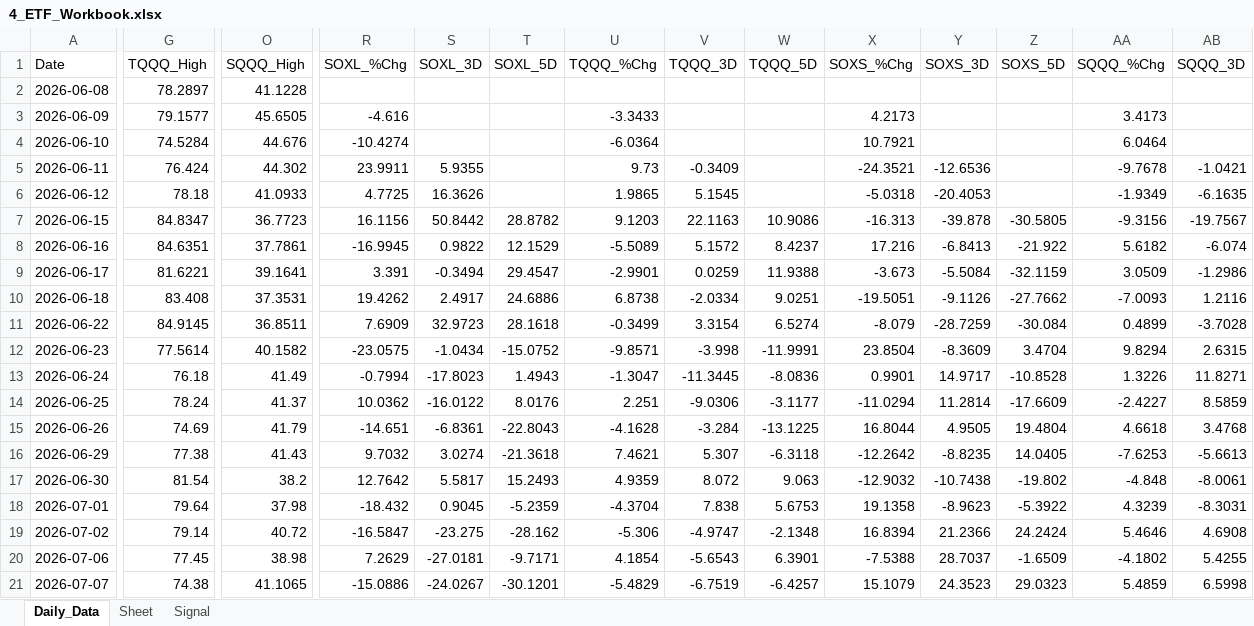
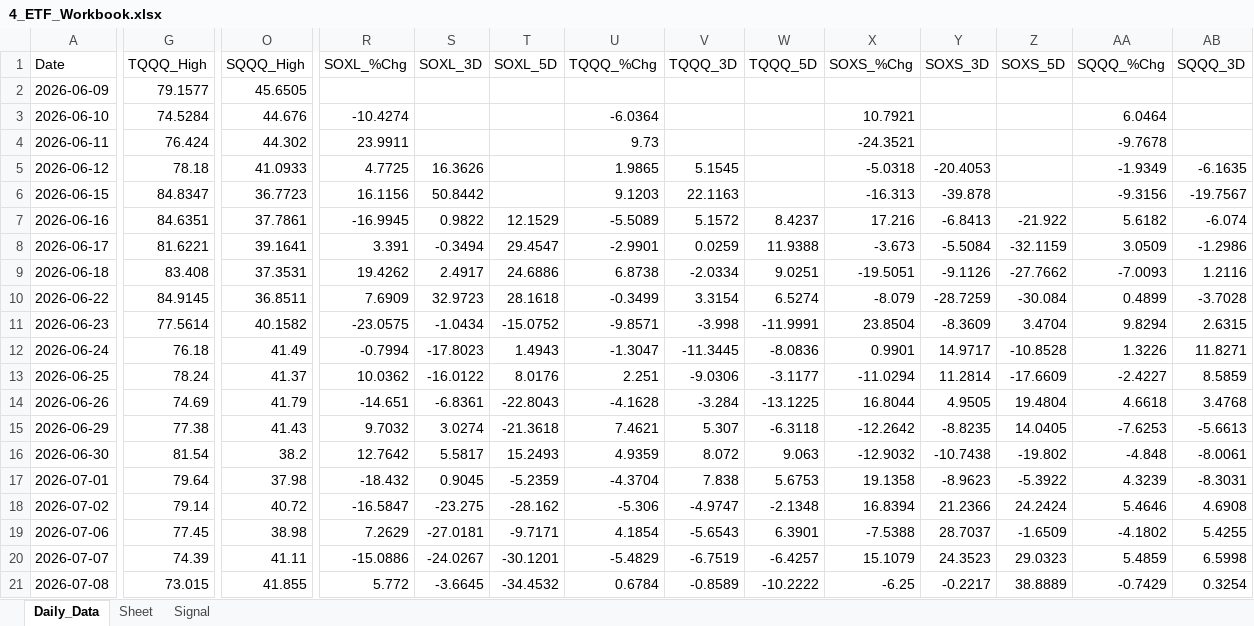
Before and after one commit to mrpink970/sector-research-system, an Excel workbook: data/4_etf/4_ETF_Workbook.xlsx, sheet Daily_Data, drawn as a sheet; only a part is shown, gaps mark what is left out; values as stored, in another font and other column widths than the file's, no borders; removed rows and columns are numbered as before the commit, all else as after; rows hold the shown columns only; the diff covers the shown part only; the diff names each change by its address in the sheet, - before the commit and + after, or states it on an @@ line.

```diff
--- a/data/4_etf/4_ETF_Workbook.xlsx (sheet Daily_Data)
+++ b/data/4_etf/4_ETF_Workbook.xlsx (sheet Daily_Data)
-row 2: 2026-06-08 | 78.2897 | 41.1228
-R2 (SOXL_%Chg): -4.616
+R2 (SOXL_%Chg): (empty)
-U2 (TQQQ_%Chg): -3.3433
+U2 (TQQQ_%Chg): (empty)
-X2 (SOXS_%Chg): 4.2173
+X2 (SOXS_%Chg): (empty)
-AA2 (SQQQ_%Chg): 3.4173
+AA2 (SQQQ_%Chg): (empty)
-S4 (SOXL_3D): 5.9355
+S4 (SOXL_3D): (empty)
-V4 (TQQQ_3D): -0.3409
+V4 (TQQQ_3D): (empty)
-Y4 (SOXS_3D): -12.6536
+Y4 (SOXS_3D): (empty)
-AB4 (SQQQ_3D): -1.0421
+AB4 (SQQQ_3D): (empty)
-T6 (SOXL_5D): 28.8782
+T6 (SOXL_5D): (empty)
-W6 (TQQQ_5D): 10.9086
+W6 (TQQQ_5D): (empty)
-Z6 (SOXS_5D): -30.5805
+Z6 (SOXS_5D): (empty)
-G20 (TQQQ_High): 74.38
+G20 (TQQQ_High): 74.39
-O20 (SQQQ_High): 41.1065
+O20 (SQQQ_High): 41.11
+row 21: 2026-07-08 | 73.015 | 41.855 | 5.772 | -3.6645 | -34.4532 | 0.6784 | -0.8589 | -10.2222 | -6.25 | -0.2217 | 38.8889 | -0.7429 | 0.3254
```
Also changed, not shown: 1 edited cell elsewhere in this sheet, sheet Signal, 13 other files.
